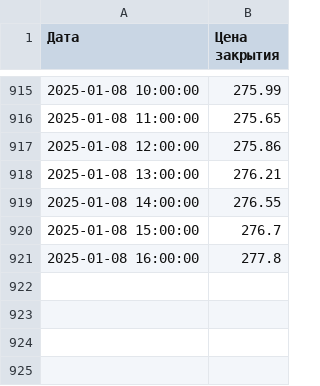
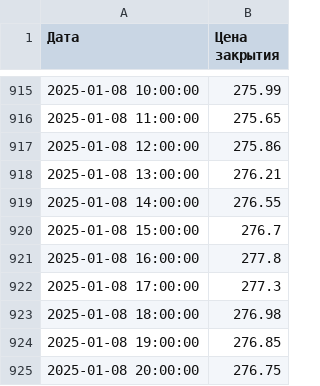
Before and after one commit to MonoBear123/proto, a CSV file: predictor/models/content/SBER_hourly_quotes.csv, drawn as a sheet; only a part is shown, gaps mark what is left out.

```diff
--- a/predictor/models/content/SBER_hourly_quotes.csv
+++ b/predictor/models/content/SBER_hourly_quotes.csv
@@ -921 +921,5 @@
 2025-01-08 16:00:00,277.8
+2025-01-08 17:00:00,277.3
+2025-01-08 18:00:00,276.98
+2025-01-08 19:00:00,276.85
+2025-01-08 20:00:00,276.75
```
Also changed, not shown: 25 other files.
